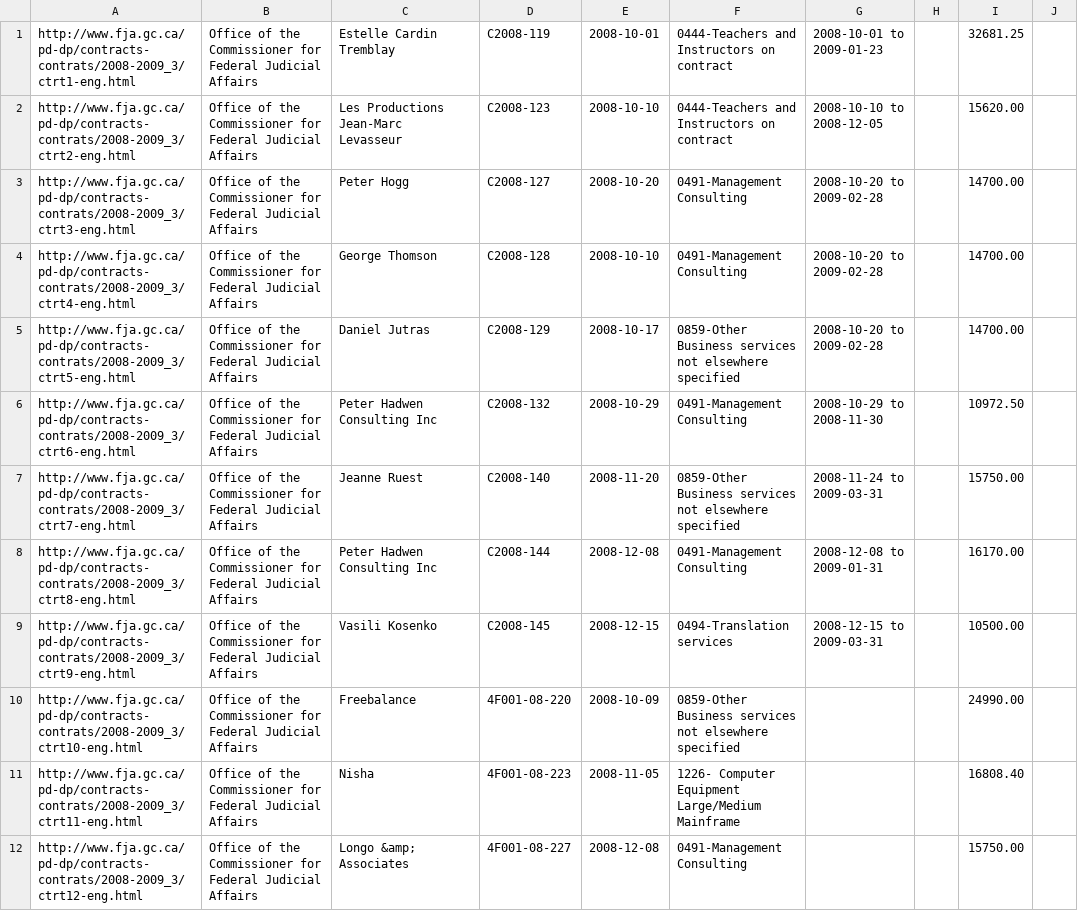
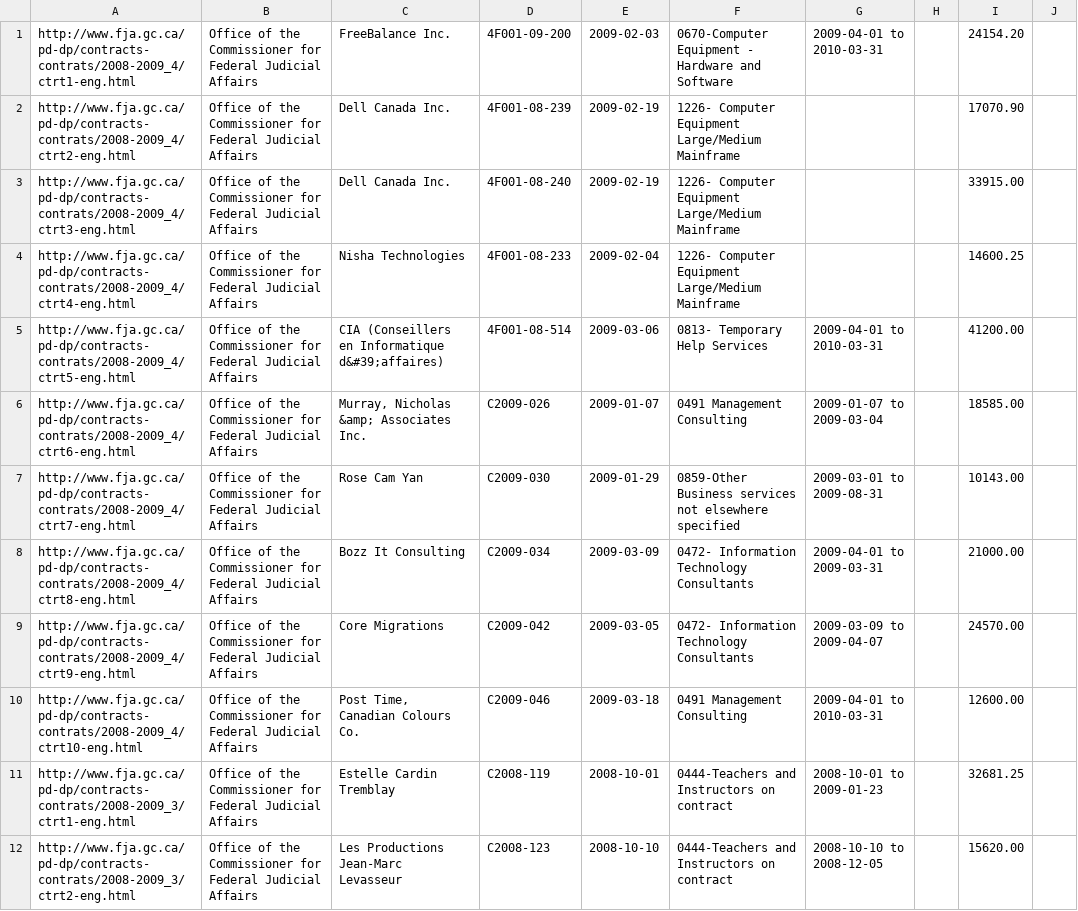
Before and after one commit to nurey/disclosed, a CSV file: data/office_of_the_commissioner_for_federal_judicial_affairs_contracts.csv, drawn as a sheet; only a part is shown; the shorter side is filled out with more unchanged rows.

```diff
--- a/data/office_of_the_commissioner_for_federal_judicial_affairs_contracts.csv
+++ b/data/office_of_the_commissioner_for_federal_judicial_affairs_contracts.csv
@@ -1 +1,11 @@
+http://www.fja.gc.ca/pd-dp/contracts-contrats/2008-2009_4/ctrt1-eng.html,"Office of the Commissioner for Federal Judicial Affairs","FreeBalance Inc.",4F001-09-200,2009-02-03,"0670-Computer Equipment - Hardware and Software","2009-04-01 to 2010-03-31",,24154.20,
+http://www.fja.gc.ca/pd-dp/contracts-contrats/2008-2009_4/ctrt2-eng.html,"Office of the Commissioner for Federal Judicial Affairs","Dell Canada Inc.",4F001-08-239,2009-02-19,"1226- Computer Equipment Large/Medium Mainframe",,,17070.90,
+http://www.fja.gc.ca/pd-dp/contracts-contrats/2008-2009_4/ctrt3-eng.html,"Office of the Commissioner for Federal Judicial Affairs","Dell Canada Inc.",4F001-08-240,2009-02-19,"1226- Computer Equipment Large/Medium Mainframe",,,33915.00,
+http://www.fja.gc.ca/pd-dp/contracts-contrats/2008-2009_4/ctrt4-eng.html,"Office of the Commissioner for Federal Judicial Affairs","Nisha Technologies",4F001-08-233,2009-02-04,"1226- Computer Equipment Large/Medium Mainframe",,,14600.25,
+http://www.fja.gc.ca/pd-dp/contracts-contrats/2008-2009_4/ctrt5-eng.html,"Office of the Commissioner for Federal Judicial Affairs","CIA (Conseillers en Informatique d&#39;affaires)",4F001-08-514,2009-03-06,"0813- Temporary Help Services","2009-04-01 to 2010-03-31",,41200.00,
+http://www.fja.gc.ca/pd-dp/contracts-contrats/2008-2009_4/ctrt6-eng.html,"Office of the Commissioner for Federal Judicial Affairs","Murray, Nicholas &amp; Associates Inc.",C2009-026,2009-01-07,"0491 Management Consulting","2009-01-07 to 2009-03-04",,18585.00,
+http://www.fja.gc.ca/pd-dp/contracts-contrats/2008-2009_4/ctrt7-eng.html,"Office of the Commissioner for Federal Judicial Affairs","Rose Cam Yan",C2009-030,2009-01-29,"0859-Other Business services not elsewhere specified","2009-03-01 to 2009-08-31",,10143.00,
+http://www.fja.gc.ca/pd-dp/contracts-contrats/2008-2009_4/ctrt8-eng.html,"Office of the Commissioner for Federal Judicial Affairs","Bozz It Consulting",C2009-034,2009-03-09,"0472- Information Technology Consultants","2009-04-01 to 2009-03-31",,21000.00,
+http://www.fja.gc.ca/pd-dp/contracts-contrats/2008-2009_4/ctrt9-eng.html,"Office of the Commissioner for Federal Judicial Affairs","Core Migrations",C2009-042,2009-03-05,"0472- Information Technology Consultants","2009-03-09 to 2009-04-07",,24570.00,
+http://www.fja.gc.ca/pd-dp/contracts-contrats/2008-2009_4/ctrt10-eng.html,"Office of the Commissioner for Federal Judicial Affairs","Post Time, Canadian Colours Co.",C2009-046,2009-03-18,"0491 Management Consulting","2009-04-01 to 2010-03-31",,12600.00,
 http://www.fja.gc.ca/pd-dp/contracts-contrats/2008-2009_3/ctrt1-eng.html,"Office of the Commissioner for Federal Judicial Affairs","Estelle Cardin Tremblay",C2008-119,2008-10-01,"0444-Teachers and Instructors on contract","2008-10-01 to 2009-01-23",,32681.25,
```
Also changed, not shown: data/canada_industrial_relations_board_contracts.csv, data/canadian_environmental_assessment_agency_contracts.csv, 57 other files.
